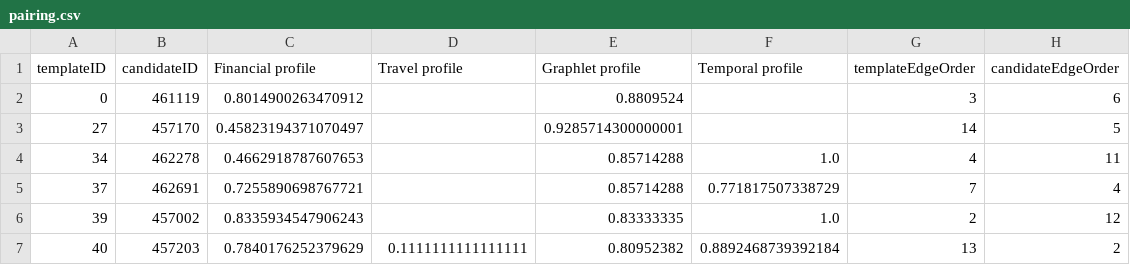
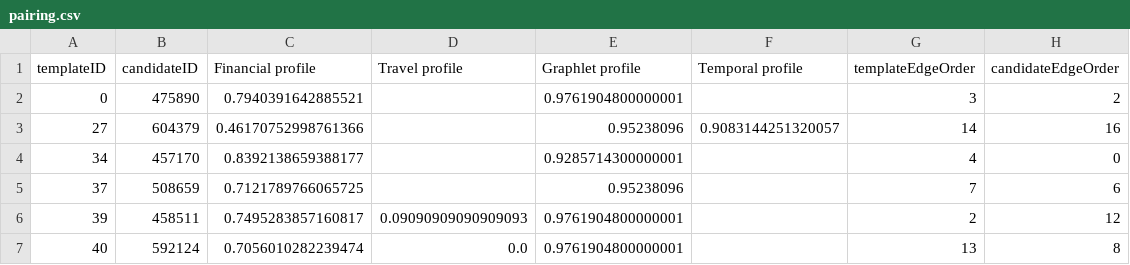
Before and after one commit to graphletmatchmaker/graphletmatchmaker.github.io, a CSV file: AVIZ-Tovanich-MC1/person-pairing-view/data/Q2-GreedyGraphletSeed1/pairing.csv, drawn as a sheet; only a part is shown; the diff covers the shown part only.

```diff
--- a/AVIZ-Tovanich-MC1/person-pairing-view/data/Q2-GreedyGraphletSeed1/pairing.csv
+++ b/AVIZ-Tovanich-MC1/person-pairing-view/data/Q2-GreedyGraphletSeed1/pairing.csv
@@ -1,7 +1,7 @@
 templateID,candidateID,Financial profile,Travel profile,Graphlet profile,Temporal profile,templateEdgeOrder,candidateEdgeOrder
-0,461119,0.8014900263470912,,0.8809524,,3,6
-27,457170,0.45823194371070497,,0.9285714300000001,,14,5
-34,462278,0.4662918787607653,,0.85714288,1.0,4,11
-37,462691,0.7255890698767721,,0.85714288,0.771817507338729,7,4
-39,457002,0.8335934547906243,,0.83333335,1.0,2,12
-40,457203,0.7840176252379629,0.1111111111111111,0.80952382,0.8892468739392184,13,2
+0,475890,0.7940391642885521,,0.9761904800000001,,3,2
+27,604379,0.46170752998761366,,0.95238096,0.9083144251320057,14,16
+34,457170,0.8392138659388177,,0.9285714300000001,,4,0
+37,508659,0.7121789766065725,,0.95238096,,7,6
+39,458511,0.7495283857160817,0.09090909090909093,0.9761904800000001,,2,12
+40,592124,0.7056010282239474,0.0,0.9761904800000001,,13,8
```
Also changed, not shown: 40 edited cells elsewhere in this file, AVIZ-Tovanich-MC1/person-pairing-view/data/Q2-GreedyGraphletSeed1/candidate_nodes.csv, AVIZ-Tovanich-MC1/person-pairing-view/data/Q2-GreedyGraphletSeed1/template_edges.csv, 5 other files.
